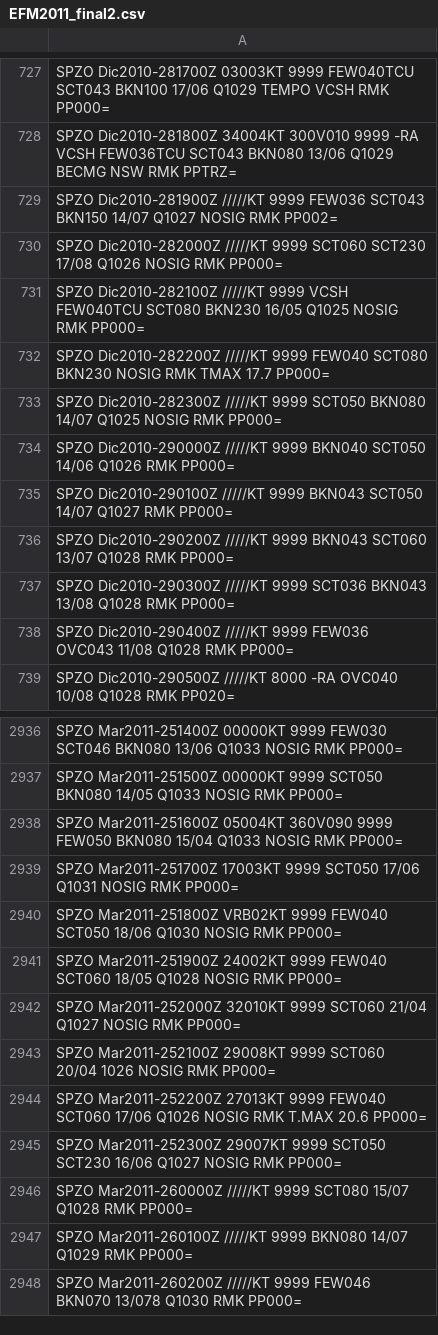
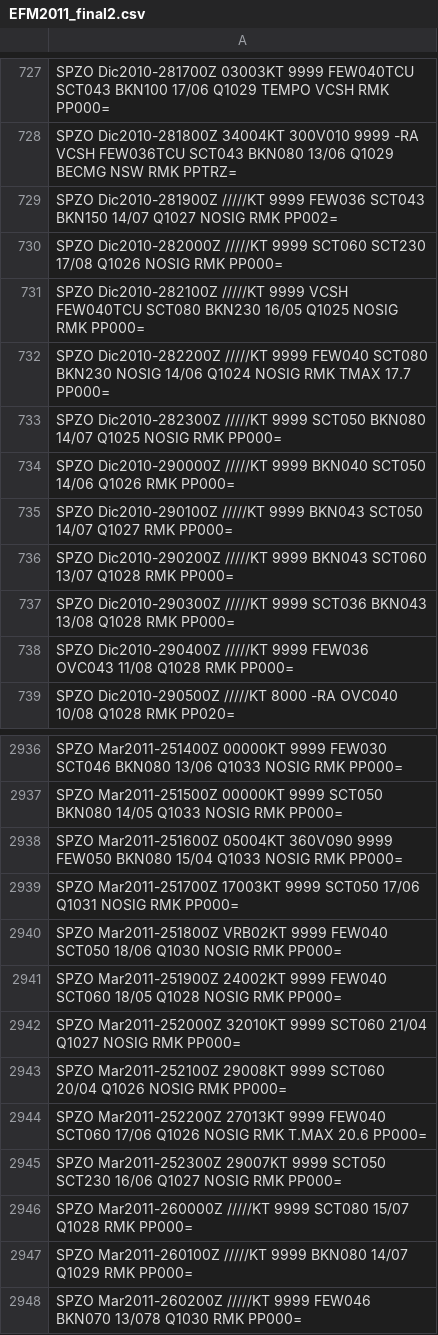
Before and after one commit to mbojorquez/metar_ultimo, a CSV file: EFM2011_final2.csv, drawn as a sheet; only a part is shown, gaps mark what is left out.

Commit message:
Update EFM2011_final2.csv

```diff
--- a/EFM2011_final2.csv
+++ b/EFM2011_final2.csv
@@ -731,3 +731,3 @@ SPZO Dic2010-282000Z /////KT 9999 SCT060 SCT230 17/08 Q1026 NOSIG RMK PP000=
 SPZO Dic2010-282100Z /////KT 9999 VCSH FEW040TCU SCT080 BKN230 16/05 Q1025 NOSIG RMK PP000=
-SPZO Dic2010-282200Z /////KT 9999 FEW040 SCT080 BKN230 NOSIG RMK TMAX 17.7 PP000=
+SPZO Dic2010-282200Z /////KT 9999 FEW040 SCT080 BKN230 NOSIG 14/06 Q1024 NOSIG RMK TMAX 17.7 PP000=
 SPZO Dic2010-282300Z /////KT 9999 SCT050 BKN080 14/07 Q1025 NOSIG RMK PP000=
@@ -2942,3 +2942,3 @@ SPZO Mar2011-251900Z 24002KT 9999 FEW040 SCT060 18/05 Q1028 NOSIG RMK PP000=
 SPZO Mar2011-252000Z 32010KT 9999 SCT060 21/04 Q1027 NOSIG RMK PP000=
-SPZO Mar2011-252100Z 29008KT 9999 SCT060 20/04 1026 NOSIG RMK PP000=
+SPZO Mar2011-252100Z 29008KT 9999 SCT060 20/04 Q1026 NOSIG RMK PP000=
 SPZO Mar2011-252200Z 27013KT 9999 FEW040 SCT060 17/06 Q1026 NOSIG RMK T.MAX 20.6 PP000=
```
